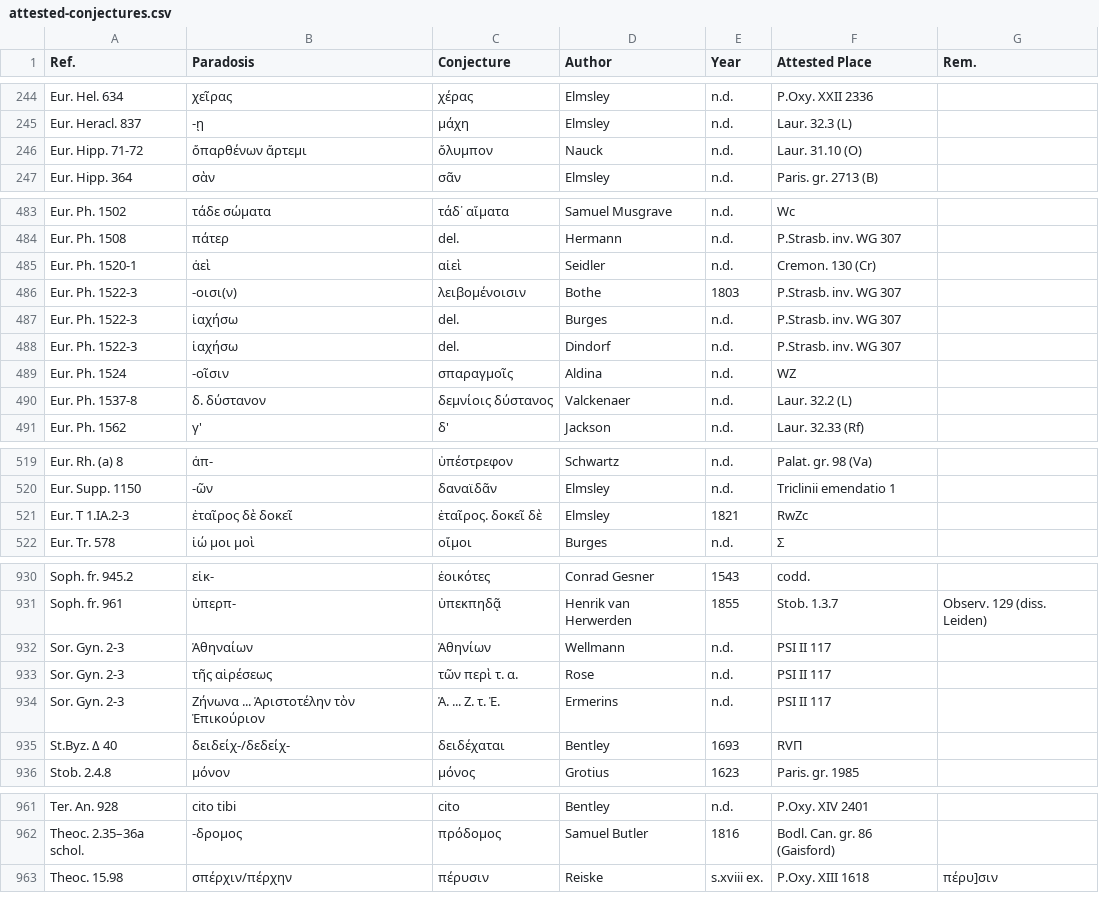
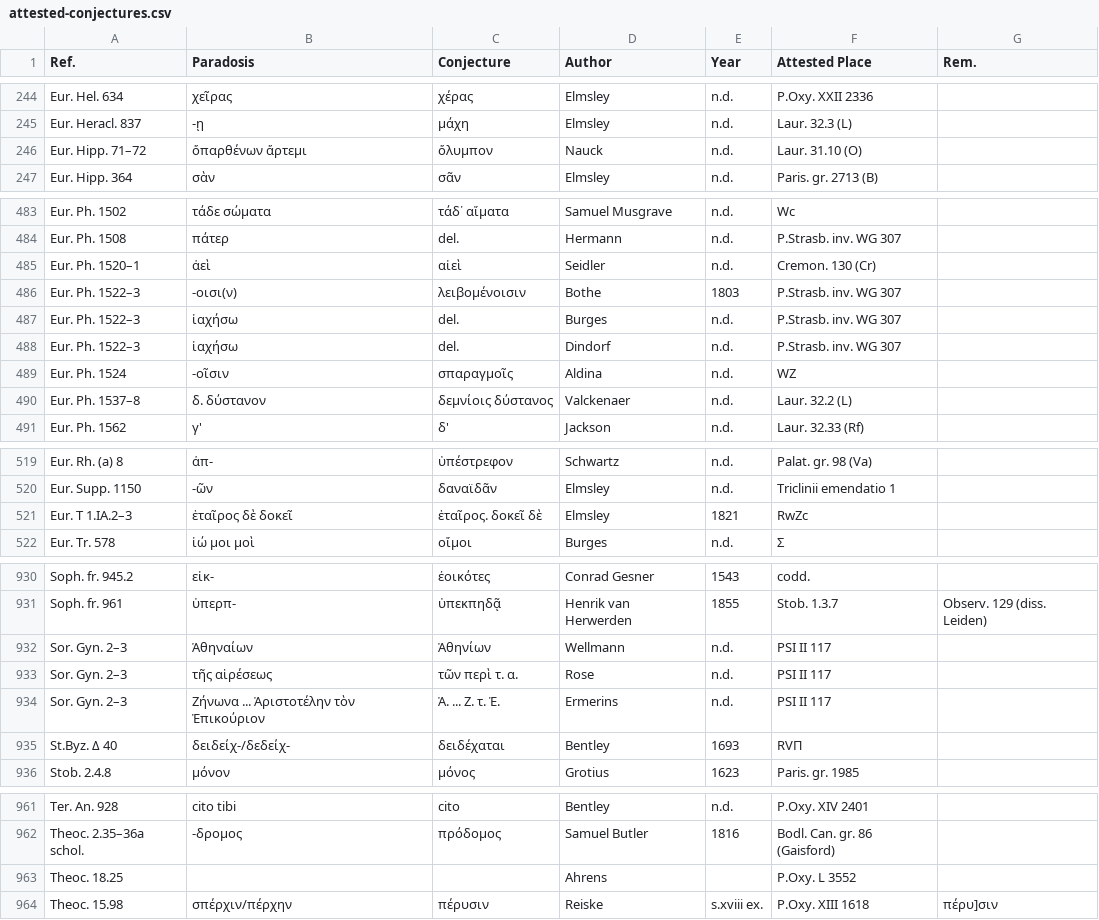
Before and after one commit to t18d/attested-conjectures, a CSV file: attested-conjectures.csv, drawn as a sheet; only a part is shown, gaps mark what is left out; the diff covers the shown part only.

Commit message:
Update attested-conjectures.csv

```diff
--- a/attested-conjectures.csv
+++ b/attested-conjectures.csv
@@ -245,3 +245,3 @@ Eur. Hel. 634,χεῖρας,χέρας,Elmsley,n.d.,P.Oxy. XXII 2336,
 Eur. Heracl. 837,-ῃ,μάχη,Elmsley,n.d.,Laur. 32.3 (L),
-Eur. Hipp. 71-72,ὄπαρθένων ἄρτεμι,ὄλυμπον,Nauck,n.d.,Laur. 31.10 (O),
+Eur. Hipp. 71–72,ὄπαρθένων ἄρτεμι,ὄλυμπον,Nauck,n.d.,Laur. 31.10 (O),
 Eur. Hipp. 364,σὰν,σᾶν,Elmsley,n.d.,Paris. gr. 2713 (B),
@@ -484,8 +484,8 @@ Eur. Ph. 1502,τάδε σώματα,τάδ᾽ αἵματα,Samuel Musgrave,n.d.
 Eur. Ph. 1508,πάτερ,del.,Hermann,n.d.,P.Strasb. inv. WG 307,
-Eur. Ph. 1520-1,ἀεὶ,αἰεὶ,Seidler,n.d.,Cremon. 130 (Cr),
-Eur. Ph. 1522-3,-οισι(ν),λειβομένοισιν,Bothe,1803,P.Strasb. inv. WG 307,
-Eur. Ph. 1522-3,ἰαχήσω,del.,Burges,n.d.,P.Strasb. inv. WG 307,
-Eur. Ph. 1522-3,ἰαχήσω,del.,Dindorf,n.d.,P.Strasb. inv. WG 307,
+Eur. Ph. 1520–1,ἀεὶ,αἰεὶ,Seidler,n.d.,Cremon. 130 (Cr),
+Eur. Ph. 1522–3,-οισι(ν),λειβομένοισιν,Bothe,1803,P.Strasb. inv. WG 307,
+Eur. Ph. 1522–3,ἰαχήσω,del.,Burges,n.d.,P.Strasb. inv. WG 307,
+Eur. Ph. 1522–3,ἰαχήσω,del.,Dindorf,n.d.,P.Strasb. inv. WG 307,
 Eur. Ph. 1524,-οῖσιν,σπαραγμοῖς,Aldina,n.d.,WZ,
-Eur. Ph. 1537-8,δ. δύστανον,δεμνίοις δύστανος,Valckenaer,n.d.,Laur. 32.2 (L),
+Eur. Ph. 1537–8,δ. δύστανον,δεμνίοις δύστανος,Valckenaer,n.d.,Laur. 32.2 (L),
 Eur. Ph. 1562,γ',δ',Jackson,n.d.,Laur. 32.33 (Rf),
@@ -520,3 +520,3 @@ Eur. Rh. (a) 8,ἀπ-,ὑπέστρεφον,Schwartz,n.d.,Palat. gr. 98 (Va),
 Eur. Supp. 1150,-ῶν,δαναϊδᾶν,Elmsley,n.d.,Triclinii emendatio 1,
-Eur. T 1.IA.2-3,ἑταῖρος δὲ δοκεῖ,ἑταῖρος. δοκεῖ δὲ,Elmsley,1821,RwZc,
+Eur. T 1.IA.2–3,ἑταῖρος δὲ δοκεῖ,ἑταῖρος. δοκεῖ δὲ,Elmsley,1821,RwZc,
 Eur. Tr. 578,ἰώ μοι μοὶ,οἴμοι,Burges,n.d.,Σ,
@@ -931,5 +931,5 @@ Soph. fr. 945.2,εἰκ-,ἐοικότες,Conrad Gesner,1543,codd.,
 Soph. fr. 961,ὑπερπ-,ὑπεκπηδᾷ,Henrik van Herwerden,1855,Stob. 1.3.7,Observ. 129 (diss. Leiden)
-Sor. Gyn. 2-3,Ἀθηναίων,Ἀθηνίων,Wellmann,n.d.,PSI II 117,
-Sor. Gyn. 2-3,τῆς αἱρέσεως,τῶν περὶ τ. α.,Rose,n.d.,PSI II 117,
-Sor. Gyn. 2-3,Ζήνωνα ... Ἀριστοτέλην τὸν Ἐπικούριον,Ἀ. ... Ζ. τ. Ἐ.,Ermerins,n.d.,PSI II 117,
+Sor. Gyn. 2–3,Ἀθηναίων,Ἀθηνίων,Wellmann,n.d.,PSI II 117,
+Sor. Gyn. 2–3,τῆς αἱρέσεως,τῶν περὶ τ. α.,Rose,n.d.,PSI II 117,
+Sor. Gyn. 2–3,Ζήνωνα ... Ἀριστοτέλην τὸν Ἐπικούριον,Ἀ. ... Ζ. τ. Ἐ.,Ermerins,n.d.,PSI II 117,
 St.Byz. Δ 40,δειδείχ-/δεδείχ-,δειδέχαται,Bentley,1693,RVΠ,
@@ -962,2 +962,3 @@ Ter. An. 928,cito tibi,cito,Bentley,n.d.,P.Oxy. XIV 2401,
 Theoc. 2.35–36a schol.,-δρομος,πρόδομος,Samuel Butler,1816,Bodl. Can. gr. 86 (Gaisford),
+Theoc. 18.25,,,Ahrens,,P.Oxy. L 3552,
 Theoc. 15.98,σπέρχιν/πέρχην,πέρυσιν,Reiske,s.xviii ex.,P.Oxy. XIII 1618,πέρυ]σιν
```
Also changed, not shown: 3 edited cells elsewhere in this file.
